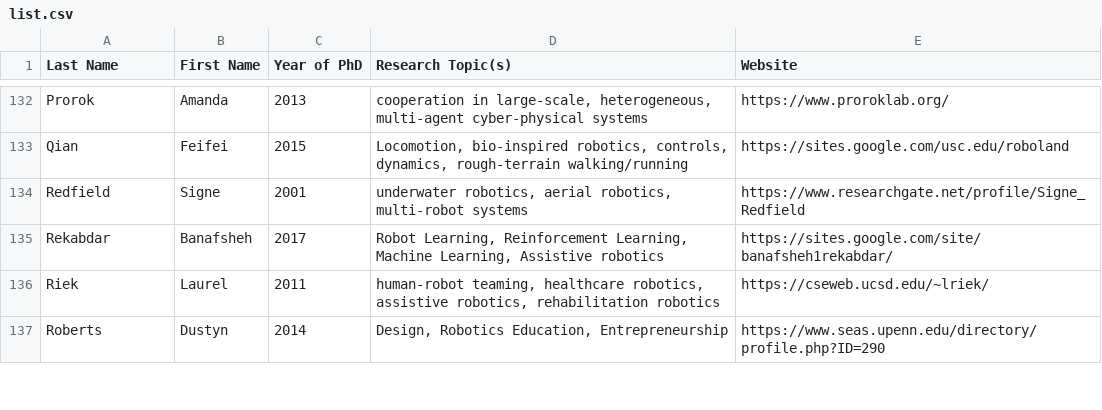
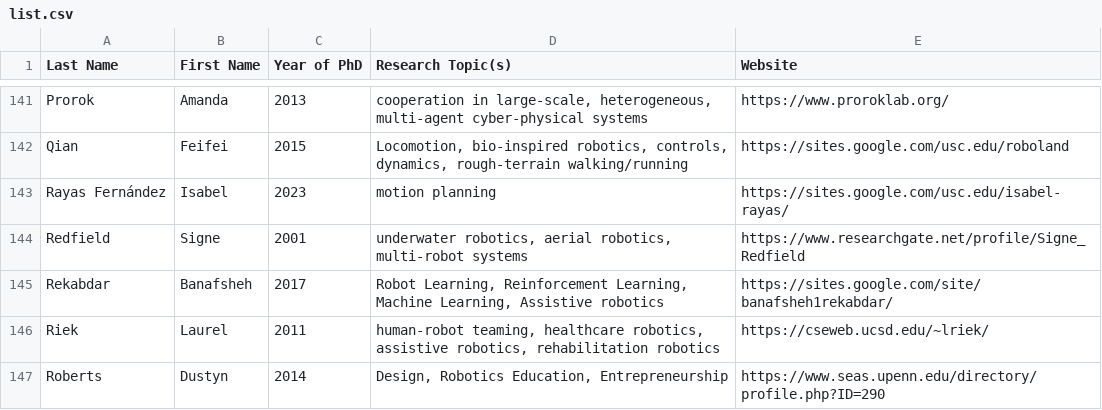
Before and after one commit to us-women-in-robotics-research/us-women-in-robotics-research.github.io, a CSV file: list.csv, drawn as a sheet; only a part is shown, gaps mark what is left out; the diff covers the shown part only.

Commit message:
update 2023

```diff
--- a/list.csv
+++ b/list.csv
@@ -134,2 +143,3 @@ Prorok,Amanda,2013,"cooperation in large-scale, heterogeneous, multi-agent cyber
 Qian,Feifei,2015,"Locomotion, bio-inspired robotics, controls, dynamics, rough-terrain walking/running",https://sites.google.com/usc.edu/roboland
+Rayas Fernández,Isabel,2023,motion planning,https://sites.google.com/usc.edu/isabel-rayas/
 Redfield,Signe,2001,"underwater robotics, aerial robotics, multi-robot systems",https://www.researchgate.net/profile/Signe_Redfield
```
Also changed, not shown: 13 added rows elsewhere in this file.
